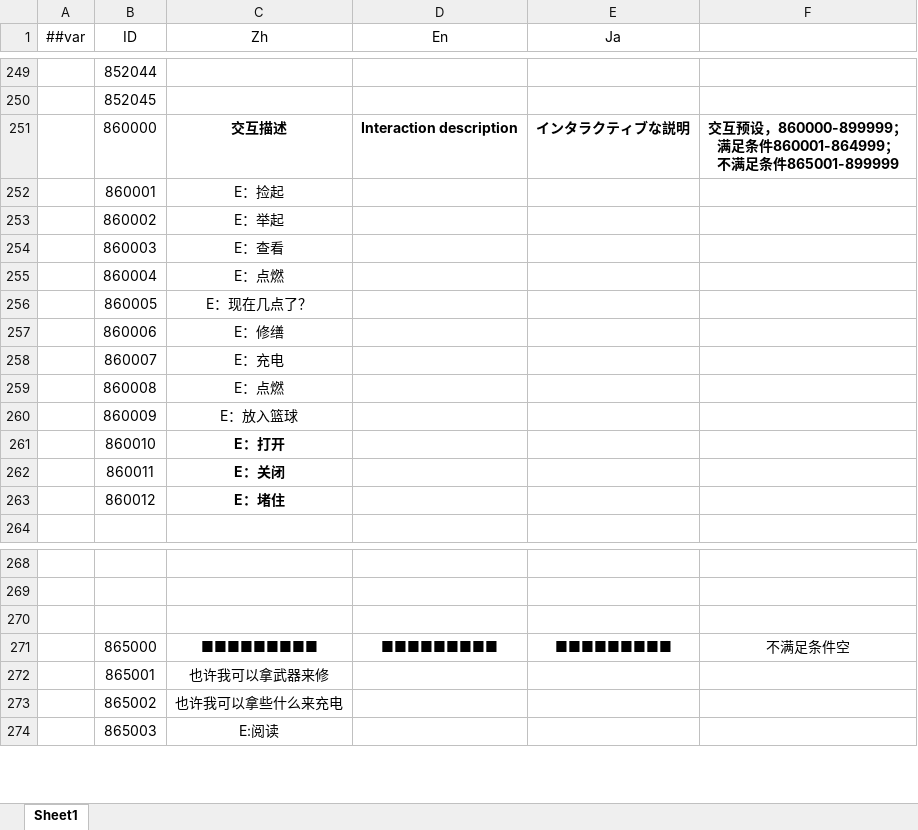
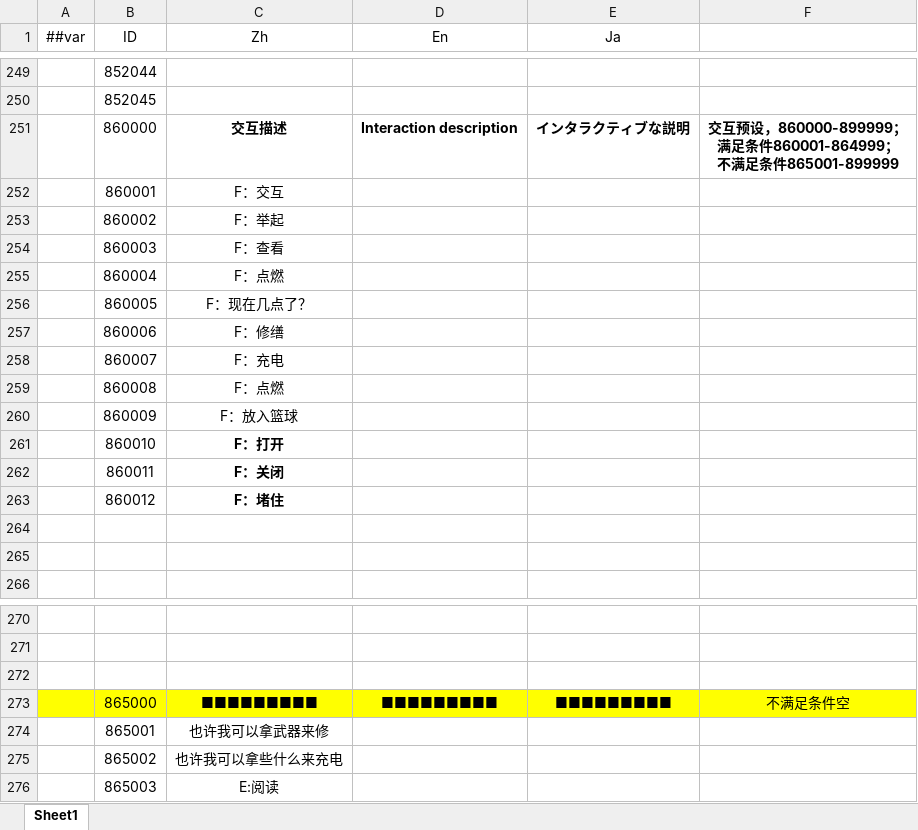
Before and after one commit to HouWang-123/Project-A, an Excel workbook: AAA-Luban-Excel/Datas/text_Translate.xlsx, sheet Sheet1, drawn as a sheet; only a part is shown, gaps mark what is left out; values as stored, in another font and other column widths than the file's, no borders; addresses are those after the commit; the diff names each change by its address in the sheet, - before the commit and + after, or states it on an @@ line.

```diff
--- a/AAA-Luban-Excel/Datas/text_Translate.xlsx (sheet Sheet1)
+++ b/AAA-Luban-Excel/Datas/text_Translate.xlsx (sheet Sheet1)
-C252 (Zh): E：捡起
+C252 (Zh): F：交互
-C253 (Zh): E：举起
+C253 (Zh): F：举起
-C254 (Zh): E：查看
+C254 (Zh): F：查看
-C255 (Zh): E：点燃
+C255 (Zh): F：点燃
-C256 (Zh): E：现在几点了？
+C256 (Zh): F：现在几点了？
-C257 (Zh): E：修缮
+C257 (Zh): F：修缮
-C258 (Zh): E：充电
+C258 (Zh): F：充电
-C259 (Zh): E：点燃
+C259 (Zh): F：点燃
-C260 (Zh): E：放入篮球
+C260 (Zh): F：放入篮球
-C261 (Zh): E：打开
+C261 (Zh): F：打开
-C262 (Zh): E：关闭
+C262 (Zh): F：关闭
-C263 (Zh): E：堵住
+C263 (Zh): F：堵住
+row 264: (empty)
+row 265: (empty)
-A273:F273 fill: none
+A273:F273 fill: #FFFF00
```
Also changed, not shown: AAA-Luban-Excel/Datas/func_InteractEffect.xlsx, AAA-Luban-Excel/Datas/item_SceneObjects.xlsx, 35 other files.
